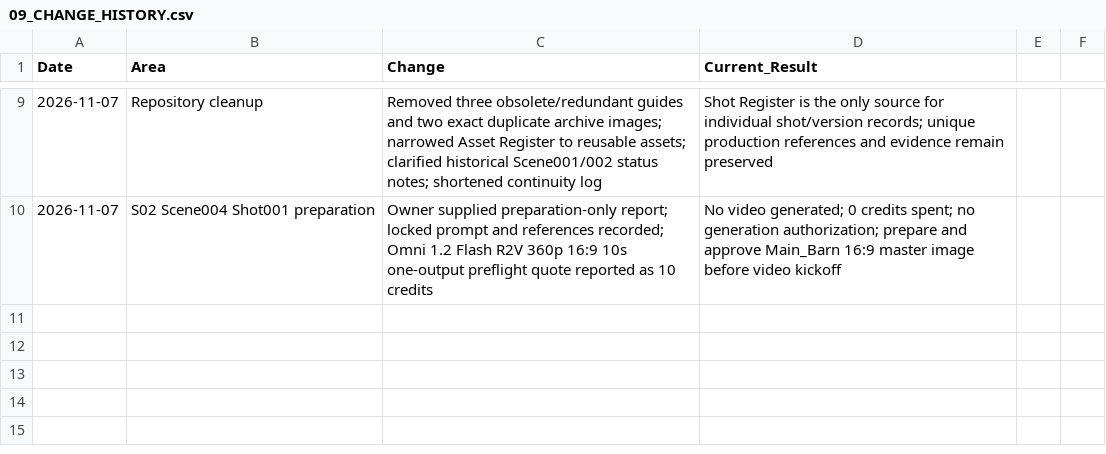
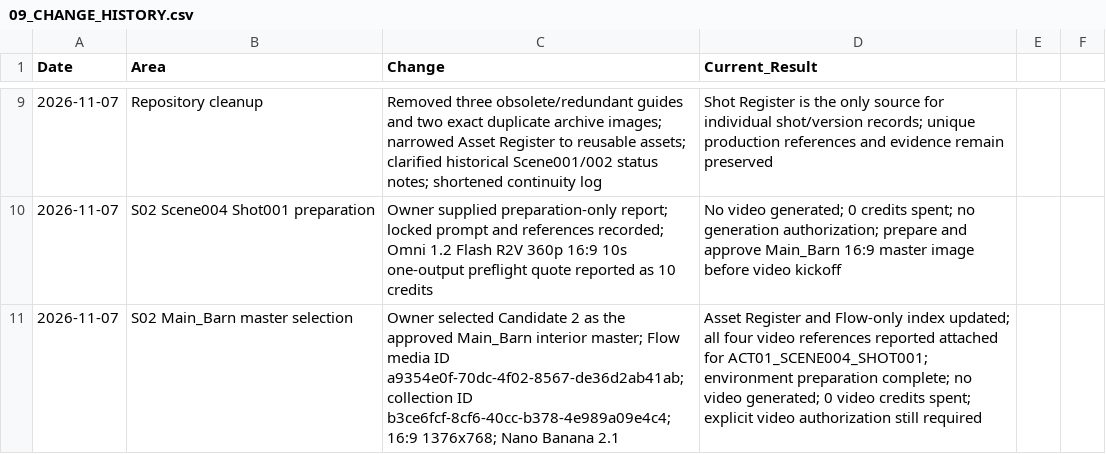
Before and after one commit to a-kabeer/Animal-Farm-The-Price-of-Power, a CSV file: 00_FILM_BIBLE/PRODUCTION_TRACKING/09_CHANGE_HISTORY.csv, drawn as a sheet; only a part is shown, gaps mark what is left out; the diff names each change by its address in the sheet, - before the commit and + after, or states it on an @@ line.

Commit message:
Record owner approval of Main Barn Candidate 2

```diff
--- a/00_FILM_BIBLE/PRODUCTION_TRACKING/09_CHANGE_HISTORY.csv
+++ b/00_FILM_BIBLE/PRODUCTION_TRACKING/09_CHANGE_HISTORY.csv
+row 11: 2026-11-07 | S02 Main_Barn master selection | Owner selected Candidate 2 as the approved Main_Barn interior master; Flow media ID a9354e0f-70dc-4f02-8567-de36d2ab41ab; collection ID b3ce6fcf-8cf6-40cc-b378-4e989a09e4c4; 16:9 1376x768; Nano Banana 2.1 | Asset Register and Flow-only index updated; all four video references reported attached for ACT01_SCENE004_SHOT001; environment preparation complete; no video generated; 0 video credits spent; explicit video authorization still required
```
